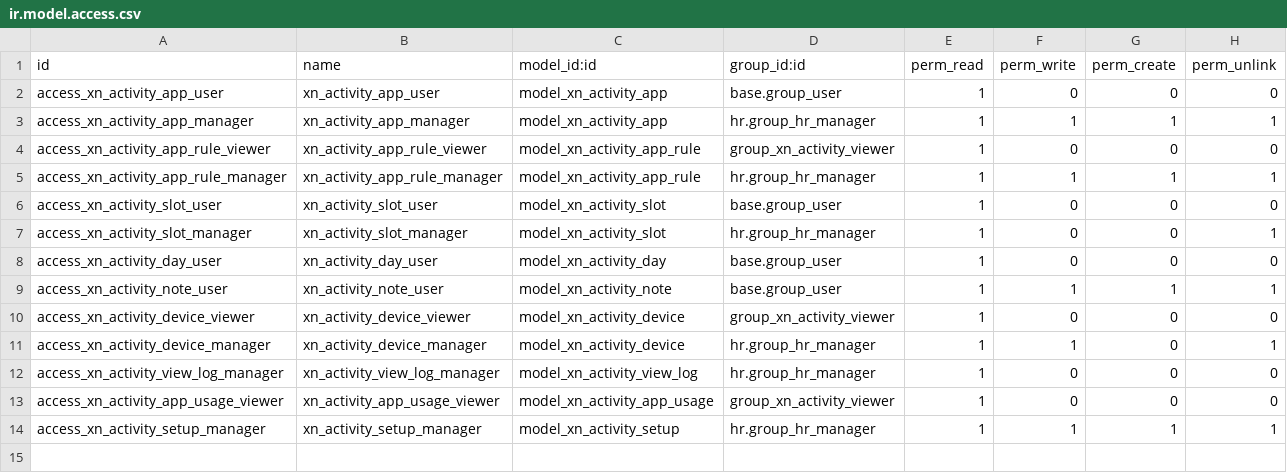
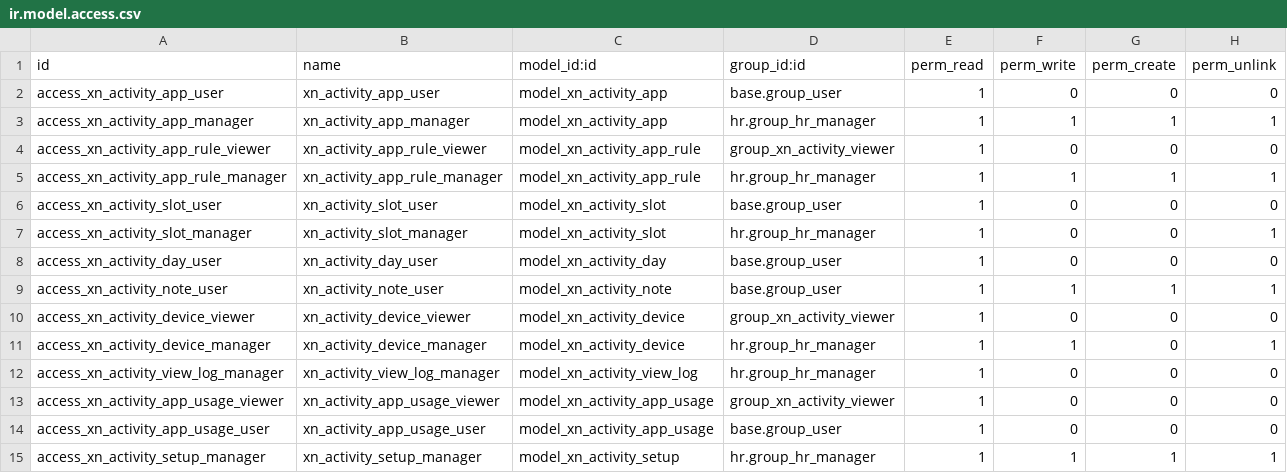
Before and after one commit to fowadhamza/auditree-odoo, a CSV file: custom/addons/xn_activity/security/ir.model.access.csv, drawn as a sheet.

```diff
--- a/custom/addons/xn_activity/security/ir.model.access.csv
+++ b/custom/addons/xn_activity/security/ir.model.access.csv
@@ -13,2 +13,3 @@ access_xn_activity_view_log_manager,xn_activity_view_log_manager,model_xn_activi
 access_xn_activity_app_usage_viewer,xn_activity_app_usage_viewer,model_xn_activity_app_usage,group_xn_activity_viewer,1,0,0,0
+access_xn_activity_app_usage_user,xn_activity_app_usage_user,model_xn_activity_app_usage,base.group_user,1,0,0,0
 access_xn_activity_setup_manager,xn_activity_setup_manager,model_xn_activity_setup,hr.group_hr_manager,1,1,1,1
```
Also changed, not shown: 11 other files.
